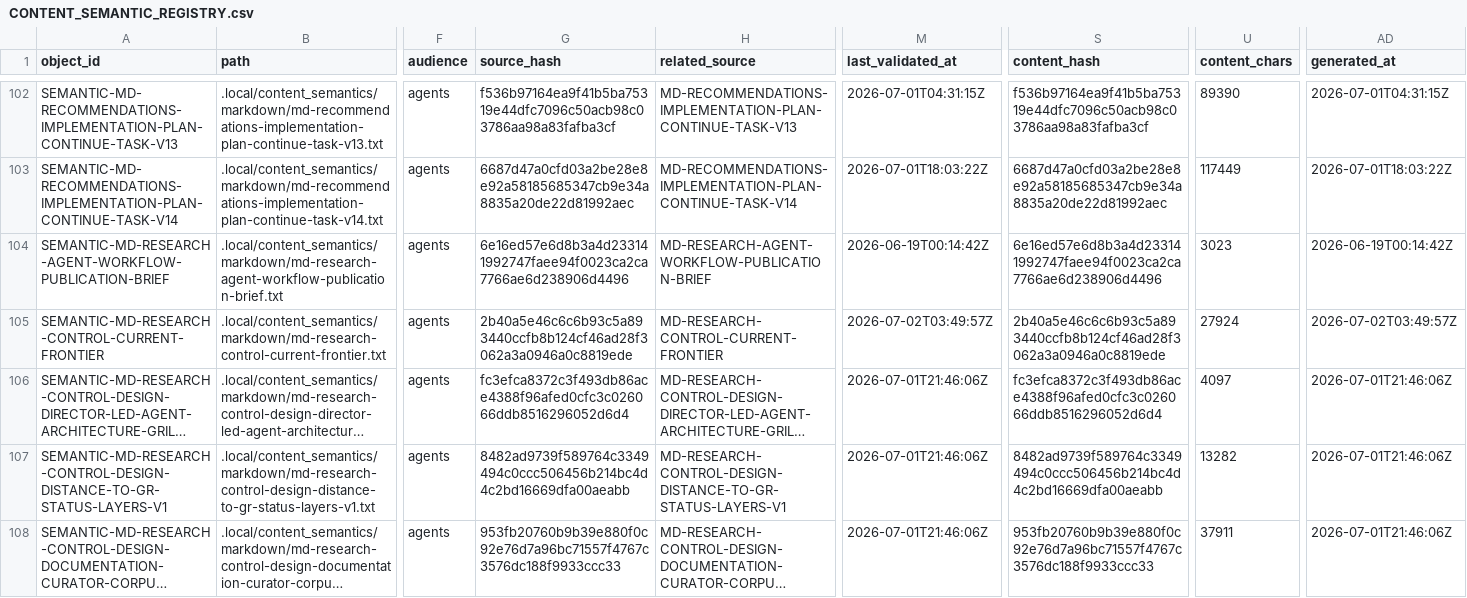
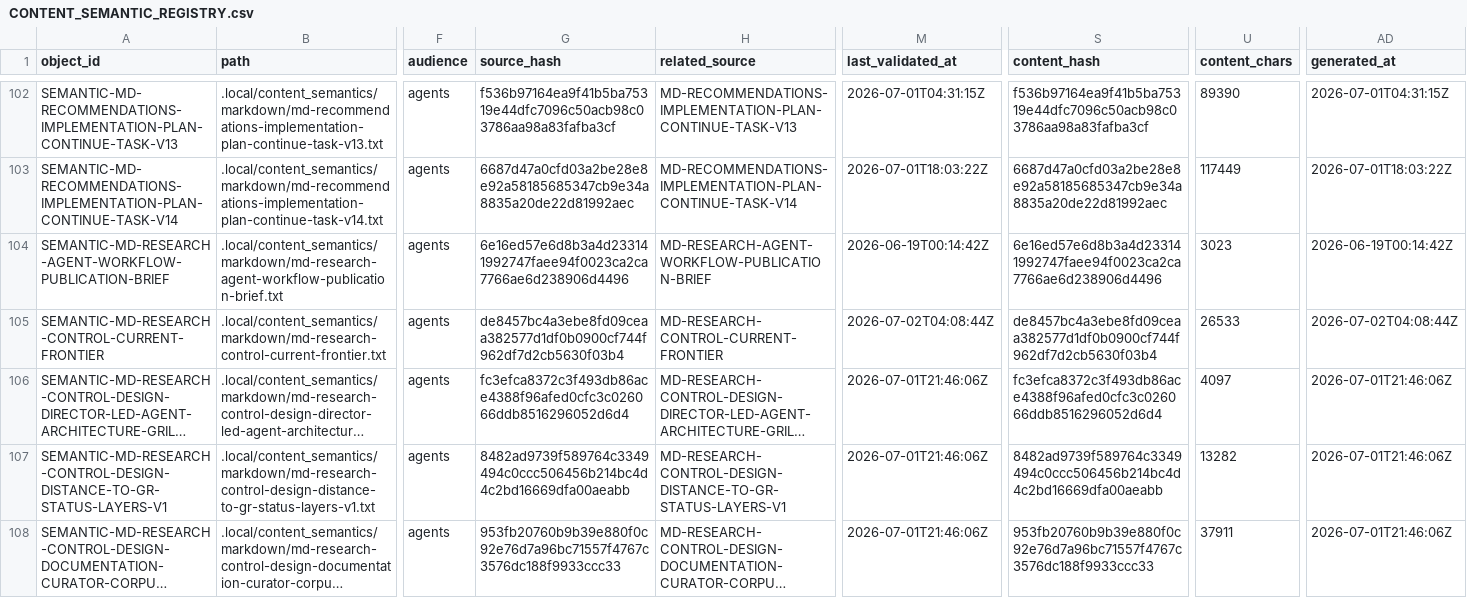
Before and after one commit to AngryOwlAI/The-AEther-Flow, a CSV file: registries/CONTENT_SEMANTIC_REGISTRY.csv, drawn as a sheet; only a part is shown, gaps mark what is left out; long unchanged cells end in …; the diff covers the shown part only; the diff names each change by its address in the sheet, - before the commit and + after, or states it on an @@ line.

```diff
--- a/registries/CONTENT_SEMANTIC_REGISTRY.csv
+++ b/registries/CONTENT_SEMANTIC_REGISTRY.csv
-G105 (source_hash): 2b40a5e46c6c6b93c5a893440ccfb8b124cf46ad28f3062a3a0946a0c8819ede
+G105 (source_hash): de8457bc4a3ebe8fd09ceaa382577d1df0b0900cf744f962df7d2cb5630f03b4
-M105 (last_validated_at): 2026-07-02T03:49:57Z
+M105 (last_validated_at): 2026-07-02T04:08:44Z
-S105 (content_hash): 2b40a5e46c6c6b93c5a893440ccfb8b124cf46ad28f3062a3a0946a0c8819ede
+S105 (content_hash): de8457bc4a3ebe8fd09ceaa382577d1df0b0900cf744f962df7d2cb5630f03b4
-U105 (content_chars): 27924
+U105 (content_chars): 26533
-AD105 (generated_at): 2026-07-02T03:49:57Z
+AD105 (generated_at): 2026-07-02T04:08:44Z
```
Also changed, not shown: 6 edited cells elsewhere in this file, registries/DIRECTOR_DECISION_REGISTRY.csv, registries/MARKDOWN_SOURCE_REGISTRY.csv, 35 other files.
